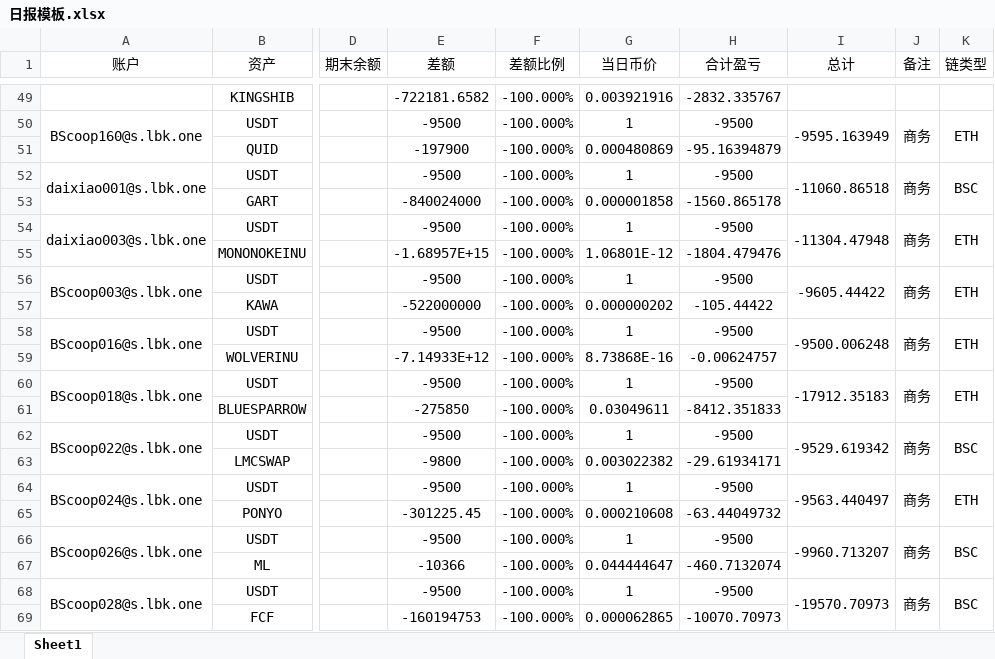
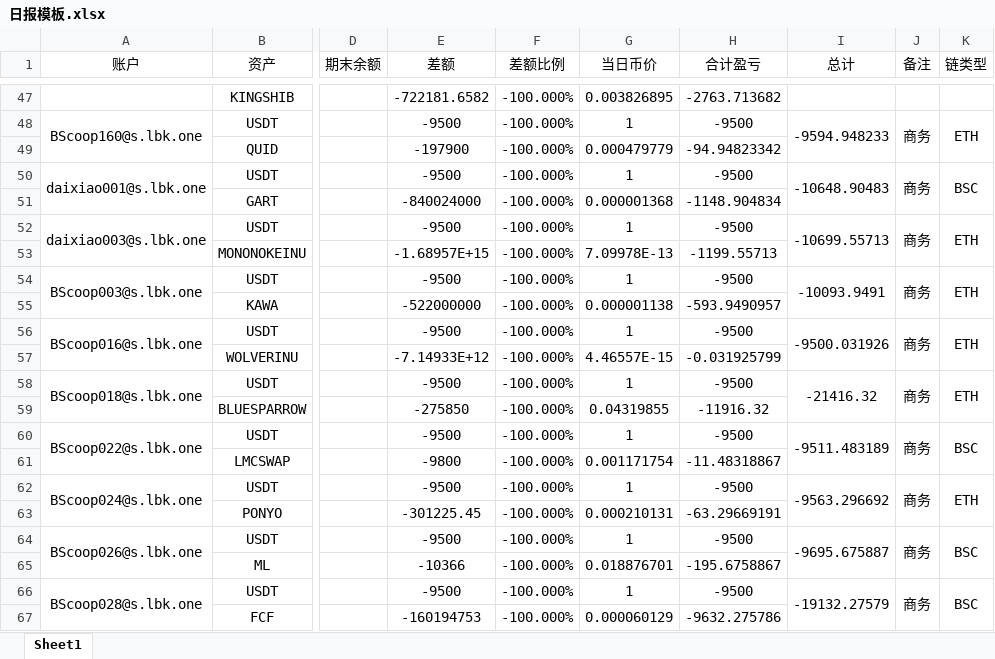
Before and after one commit to fdbright/MMSys-ws, an Excel workbook: Template/日报模板.xlsx, sheet Sheet1, drawn as a sheet; only a part is shown, gaps mark what is left out; values as stored, in another font and other column widths than the file's, no borders; addresses are those after the commit; the diff covers the shown part only; the diff names each change by its address in the sheet, - before the commit and + after, or states it on an @@ line.

```diff
--- a/Template/日报模板.xlsx (sheet Sheet1)
+++ b/Template/日报模板.xlsx (sheet Sheet1)
-G47 (当日币价): 0.003921916
+G47 (当日币价): 0.003826895
-H47 (合计盈亏): -2832.335767
+H47 (合计盈亏): -2763.713682
-I48 (总计): -9595.163949
+I48 (总计): -9594.948233
-G49 (当日币价): 0.000480869
+G49 (当日币价): 0.000479779
-H49 (合计盈亏): -95.16394879
+H49 (合计盈亏): -94.94823342
-I50 (总计): -11060.86518
+I50 (总计): -10648.90483
-G51 (当日币价): 0.000001858
+G51 (当日币价): 0.000001368
-H51 (合计盈亏): -1560.865178
+H51 (合计盈亏): -1148.904834
-I52 (总计): -11304.47948
+I52 (总计): -10699.55713
-G53 (当日币价): 1.06801E-12
+G53 (当日币价): 7.09978E-13
-H53 (合计盈亏): -1804.479476
+H53 (合计盈亏): -1199.55713
-I54 (总计): -9605.44422
+I54 (总计): -10093.9491
-G55 (当日币价): 0.000000202
+G55 (当日币价): 0.000001138
-H55 (合计盈亏): -105.44422
+H55 (合计盈亏): -593.9490957
-I56 (总计): -9500.006248
+I56 (总计): -9500.031926
-G57 (当日币价): 8.73868E-16
+G57 (当日币价): 4.46557E-15
-H57 (合计盈亏): -0.00624757
+H57 (合计盈亏): -0.031925799
-I58 (总计): -17912.35183
+I58 (总计): -21416.32
-G59 (当日币价): 0.03049611
+G59 (当日币价): 0.04319855
-H59 (合计盈亏): -8412.351833
+H59 (合计盈亏): -11916.32
-I60 (总计): -9529.619342
+I60 (总计): -9511.483189
-G61 (当日币价): 0.003022382
+G61 (当日币价): 0.001171754
-H61 (合计盈亏): -29.61934171
+H61 (合计盈亏): -11.48318867
-I62 (总计): -9563.440497
+I62 (总计): -9563.296692
-G63 (当日币价): 0.000210608
+G63 (当日币价): 0.000210131
-H63 (合计盈亏): -63.44049732
+H63 (合计盈亏): -63.29669191
-I64 (总计): -9960.713207
+I64 (总计): -9695.675887
-G65 (当日币价): 0.044444647
+G65 (当日币价): 0.018876701
-H65 (合计盈亏): -460.7132074
+H65 (合计盈亏): -195.6758867
-I66 (总计): -19570.70973
+I66 (总计): -19132.27579
-G67 (当日币价): 0.000062865
+G67 (当日币价): 0.000060129
-H67 (合计盈亏): -10070.70973
+H67 (合计盈亏): -9632.275786
```
Also changed, not shown: 1 added row, 3 removed rows and 326 edited cells elsewhere in this sheet, formulas that keep their value, 43 other files.
